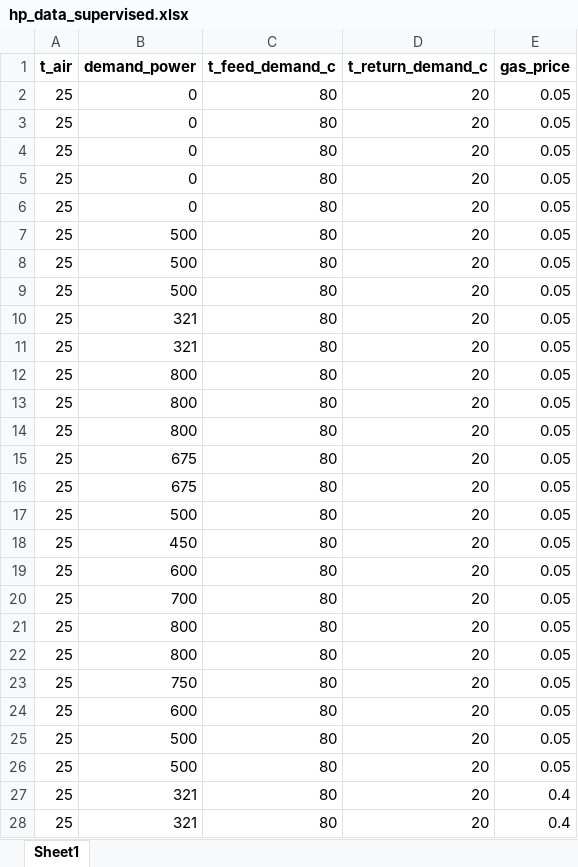
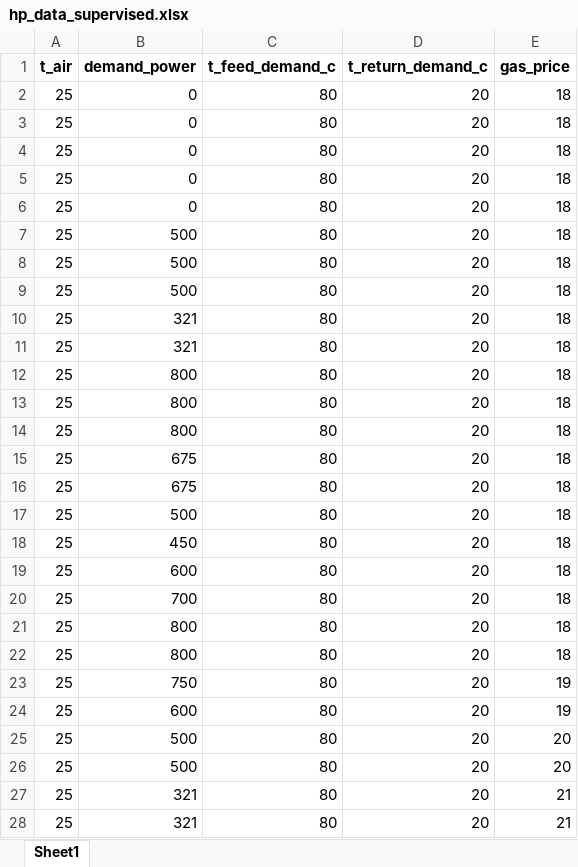
Before and after one commit to e2nIEE/pandaprosumer, an Excel workbook: tutorials/data/hp_data_supervised.xlsx, sheet Sheet1, drawn as a sheet; only a part is shown; values as stored, in another font and other column widths than the file's, no borders; the diff covers the shown part only; the diff names each change by its address in the sheet, - before the commit and + after, or states it on an @@ line.

Commit message:
fix tutorial

```diff
--- a/tutorials/data/hp_data_supervised.xlsx (sheet Sheet1)
+++ b/tutorials/data/hp_data_supervised.xlsx (sheet Sheet1)
-E2:E22 (gas_price): 0.05
+E2:E22 (gas_price): 18
-E23:E24 (gas_price): 0.05
+E23:E24 (gas_price): 19
-E25:E26 (gas_price): 0.05
+E25:E26 (gas_price): 20
-E27:E28 (gas_price): 0.4
+E27:E28 (gas_price): 21
```
Also changed, not shown: 69 edited cells elsewhere in this sheet, 2 other files.
